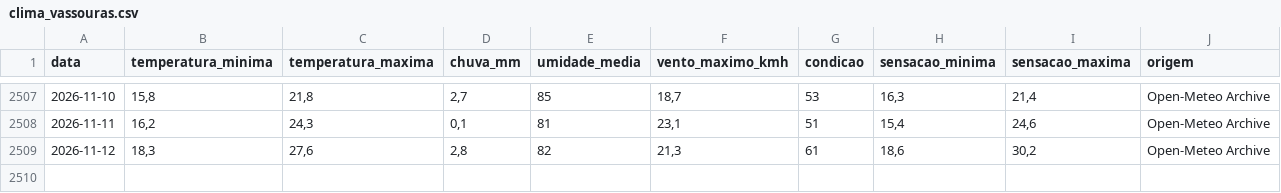
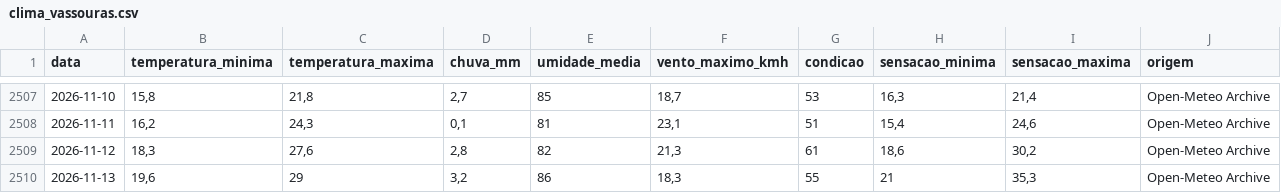
Before and after one commit to srresende/ClimaVassouras, a CSV file: dados/clima_vassouras.csv, drawn as a sheet; only a part is shown, gaps mark what is left out.

```diff
--- a/dados/clima_vassouras.csv
+++ b/dados/clima_vassouras.csv
@@ -2509 +2509,2 @@
 2026-11-12;18,3;27,6;2,8;82;21,3;61;18,6;30,2;Open-Meteo Archive
+2026-11-13;19,6;29;3,2;86;18,3;55;21;35,3;Open-Meteo Archive
```
